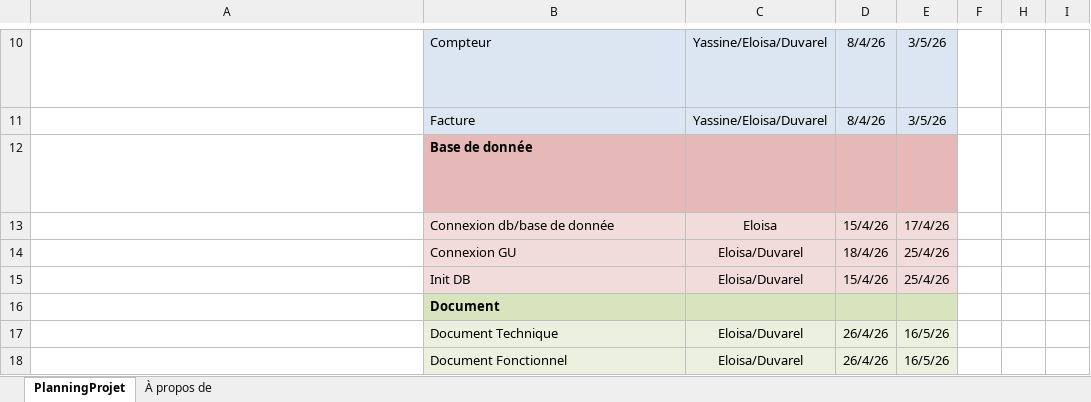
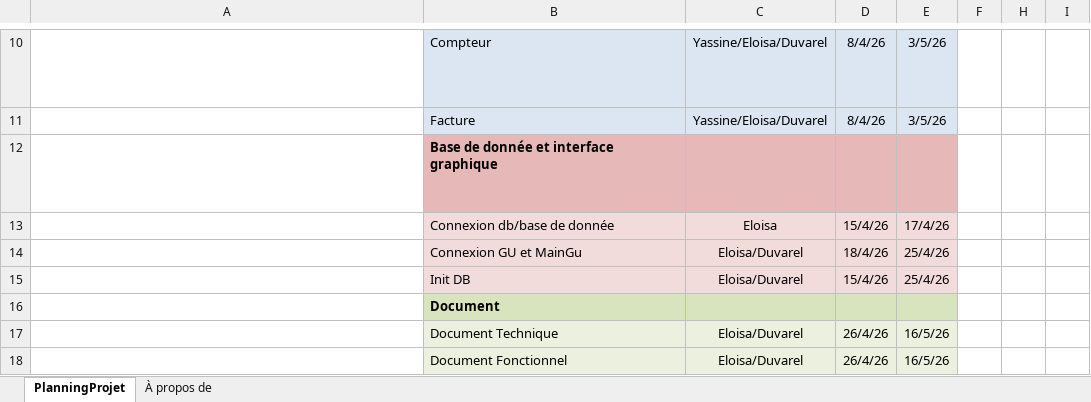
Before and after one commit to Yassinecherti/PROJETJAVA, an Excel workbook: documentation/planning previsionel.xlsx, sheet PlanningProjet, drawn as a sheet; only a part is shown, gaps mark what is left out; long unchanged cells end in …; values as stored, in another font and other column widths than the file's, no borders; conditional formats not drawn; the diff names each change by its address in the sheet, - before the commit and + after, or states it on an @@ line.

Commit message:
amelioration des documents
Amélioration des documents

```diff
--- a/documentation/planning previsionel.xlsx (sheet PlanningProjet)
+++ b/documentation/planning previsionel.xlsx (sheet PlanningProjet)
-B12: Base de donnée
+B12: Base de donnée et interface graphique
-B14: Connexion GU
+B14: Connexion GU et MainGu
```
Also changed, not shown: documentation/planning.xlsx, 5 other files.
